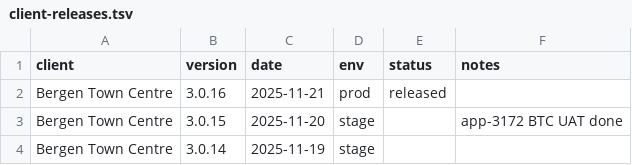
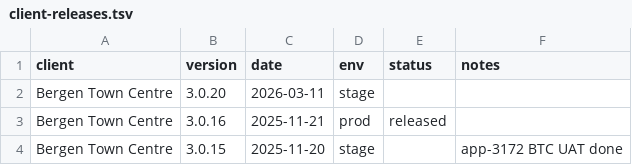
Before and after one commit to dayerdl/slack-bitrise-build-trigger, a TSV file: data/client-releases.tsv, drawn as a sheet; only a part is shown; the shorter side is filled out with more unchanged rows.

Commit message:
chore(releases): add Bergen Town Centre 3.0.20 [slack]

```diff
--- a/data/client-releases.tsv
+++ b/data/client-releases.tsv
@@ -1,2 +1,3 @@
 client	version	date	env	status	notes
+Bergen Town Centre	3.0.20	2026-03-11	stage		
 Bergen Town Centre	3.0.16	2025-11-21	prod	released	
```
